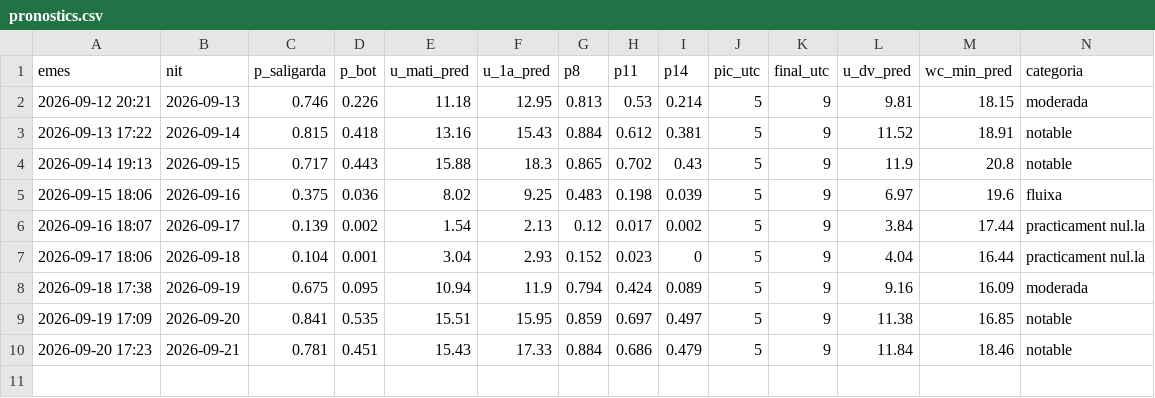
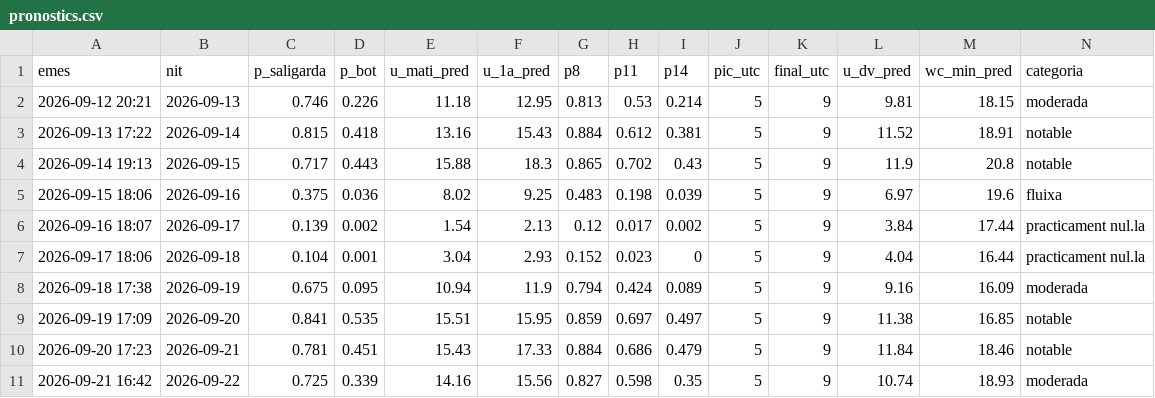
Before and after one commit to adriabarbeta/saligarda, a CSV file: derived/pronostics.csv, drawn as a sheet; only a part is shown; rows hold the shown columns only; the diff names each change by its address in the sheet, - before the commit and + after, or states it on an @@ line.

```diff
--- a/derived/pronostics.csv
+++ b/derived/pronostics.csv
+row 11: 2026-09-21 16:42 | 2026-09-22 | 0.725 | 0.339 | 14.16 | 15.56 | 0.827 | 0.598 | 0.35 | 5 | 9 | 10.74 | 18.93 | moderada
```
Also changed, not shown: derived/posts_x.csv, 2 other files.
